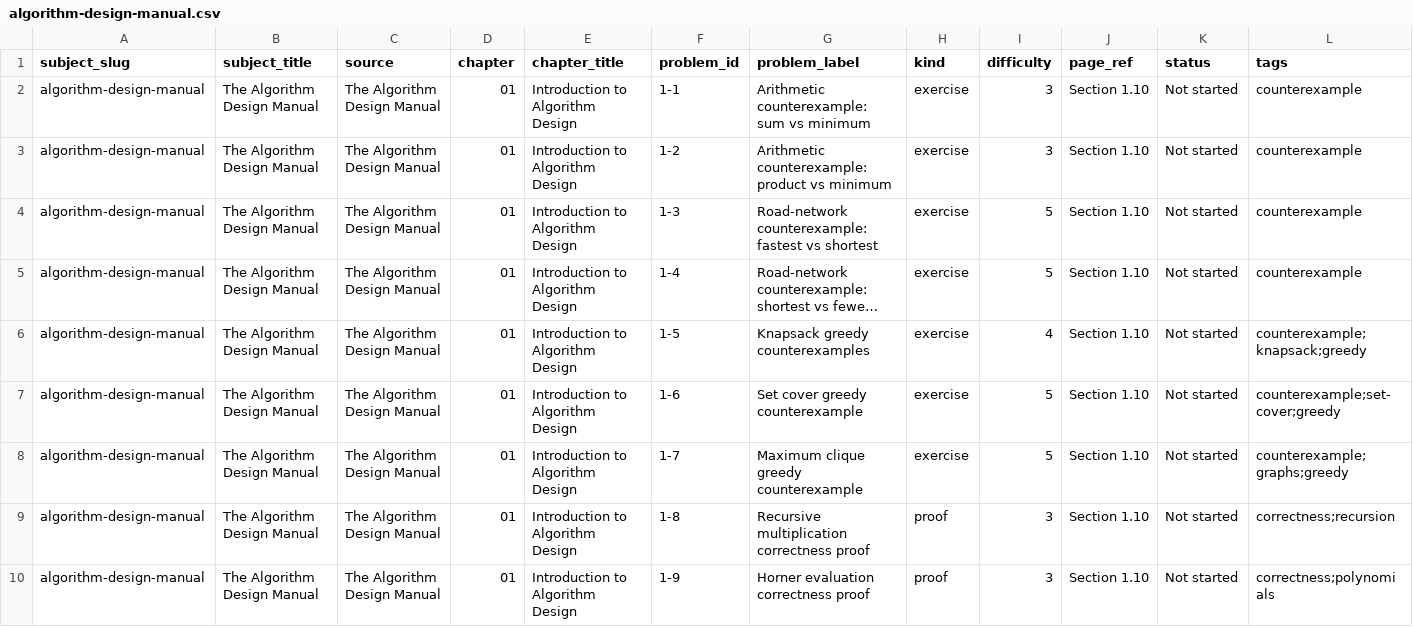
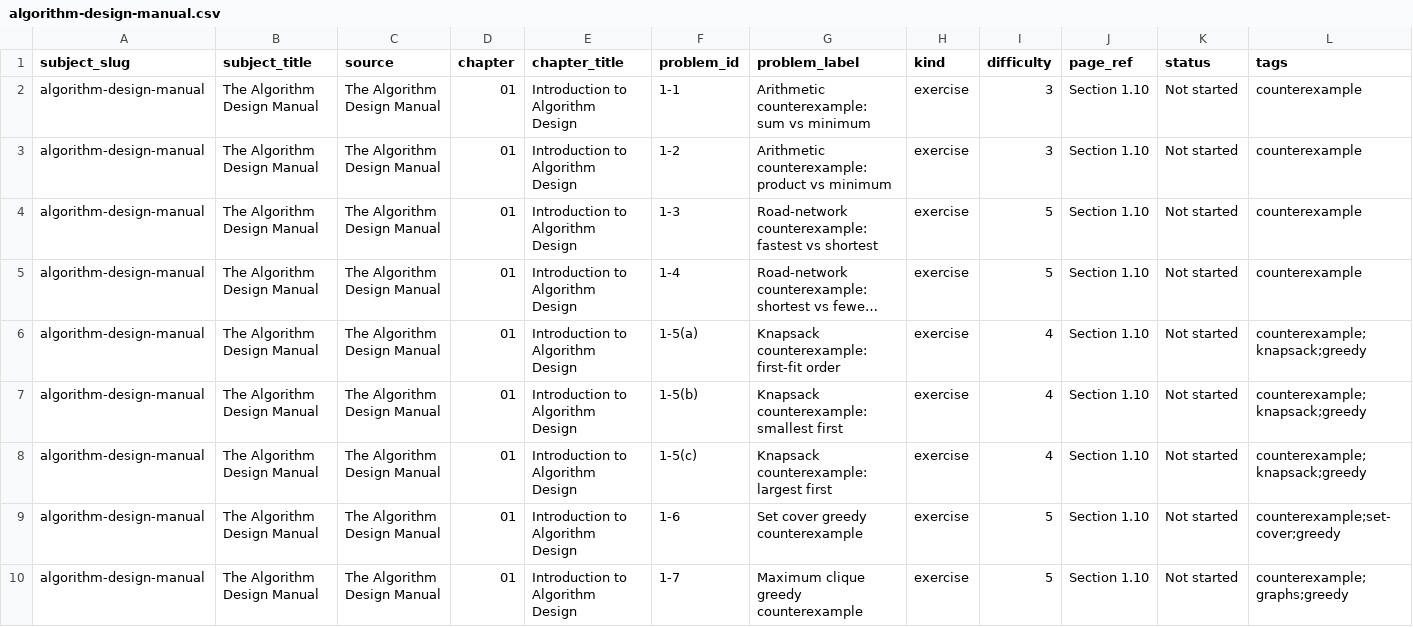
Before and after one commit to jtl06/study, a CSV file: notebooks/problem-inventories/algorithm-design-manual.csv, drawn as a sheet; only a part is shown; the shorter side is filled out with more unchanged rows; long unchanged cells end in …; addresses are those after the commit; the diff names each change by its address in the sheet, - before the commit and + after, or states it on an @@ line.

Commit message:
Split knapsack exercise into subproblems

```diff
--- a/notebooks/problem-inventories/algorithm-design-manual.csv
+++ b/notebooks/problem-inventories/algorithm-design-manual.csv
+row 6: algorithm-design-manual | The Algorithm Design Manual | The Algorithm Design Manual | 01 | Introduction to Algorithm Design | 1-5(a) | Knapsack counterexample: first-fit order | exercise | 4 | Section 1.10 | Not started | counterexample;knapsack;greedy
+row 7: algorithm-design-manual | The Algorithm Design Manual | The Algorithm Design Manual | 01 | Introduction to Algorithm Design | 1-5(b) | Knapsack counterexample: smallest first | exercise | 4 | Section 1.10 | Not started | counterexample;knapsack;greedy
-F8 (problem_id): 1-5
+F8 (problem_id): 1-5(c)
-G8 (problem_label): Knapsack greedy counterexamples
+G8 (problem_label): Knapsack counterexample: largest first
```
Also changed, not shown: 2 other files.
